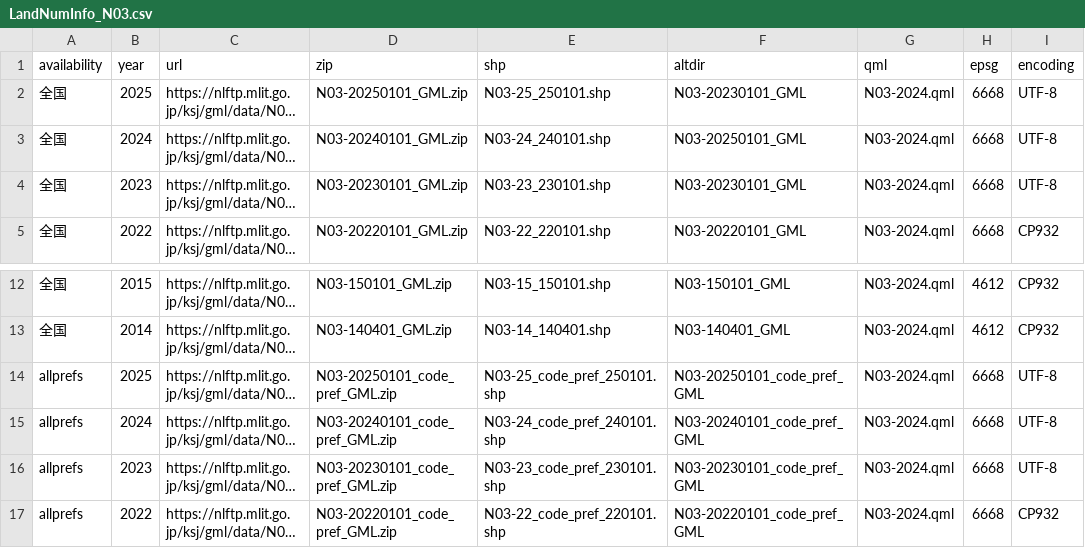
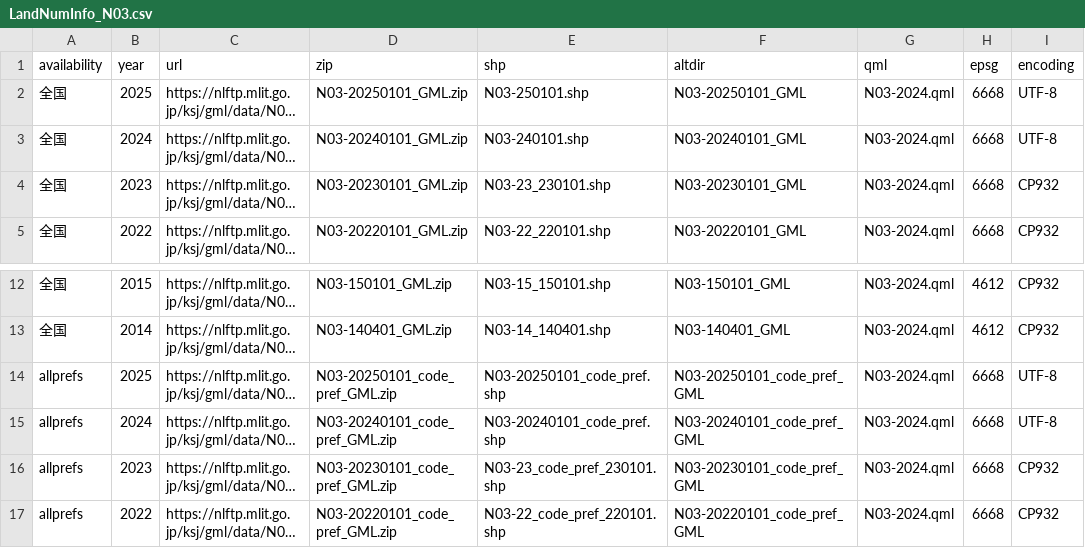
Before and after one commit to babayoshihiko/jpdata, a CSV file: csv/LandNumInfo_N03.csv, drawn as a sheet; only a part is shown, gaps mark what is left out; long unchanged cells end in …; the diff names each change by its address in the sheet, - before the commit and + after, or states it on an @@ line.

```diff
--- a/csv/LandNumInfo_N03.csv
+++ b/csv/LandNumInfo_N03.csv
-E2 (shp): N03-25_250101.shp
+E2 (shp): N03-250101.shp
-F2 (altdir): N03-20230101_GML
+F2 (altdir): N03-20250101_GML
-E3 (shp): N03-24_240101.shp
+E3 (shp): N03-240101.shp
-F3 (altdir): N03-20250101_GML
+F3 (altdir): N03-20240101_GML
-I4 (encoding): UTF-8
+I4 (encoding): CP932
-E14 (shp): N03-25_code_pref_250101.shp
+E14 (shp): N03-20250101_code_pref.shp
-E15 (shp): N03-24_code_pref_240101.shp
+E15 (shp): N03-20240101_code_pref.shp
-I16 (encoding): UTF-8
+I16 (encoding): CP932
```
Also changed, not shown: csv/LandNumInfo_L01.csv, 1 other file.
